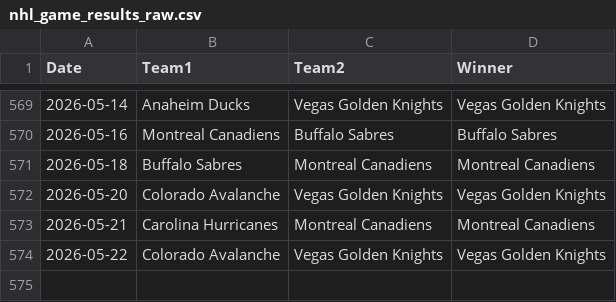
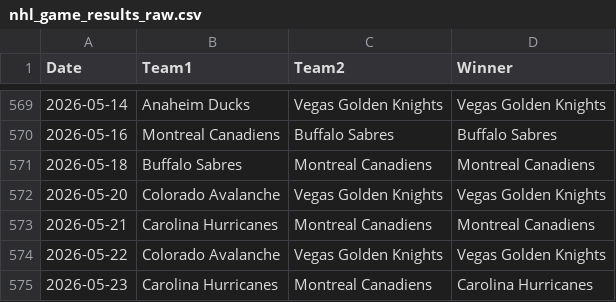
Before and after one commit to AHarper413/bether-website, a CSV file: pipeline/nhl_game_results_raw.csv, drawn as a sheet; only a part is shown, gaps mark what is left out; the diff names each change by its address in the sheet, - before the commit and + after, or states it on an @@ line.

```diff
--- a/pipeline/nhl_game_results_raw.csv
+++ b/pipeline/nhl_game_results_raw.csv
+row 575: 2026-05-23 | Carolina Hurricanes | Montreal Canadiens | Carolina Hurricanes
```
Also changed, not shown: 1 other file.
